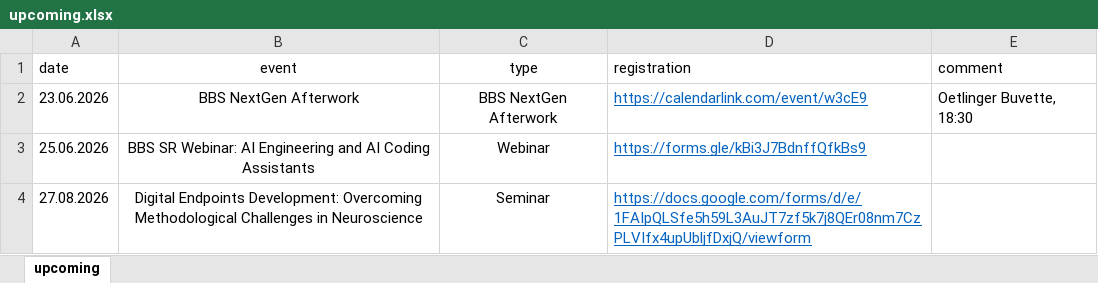
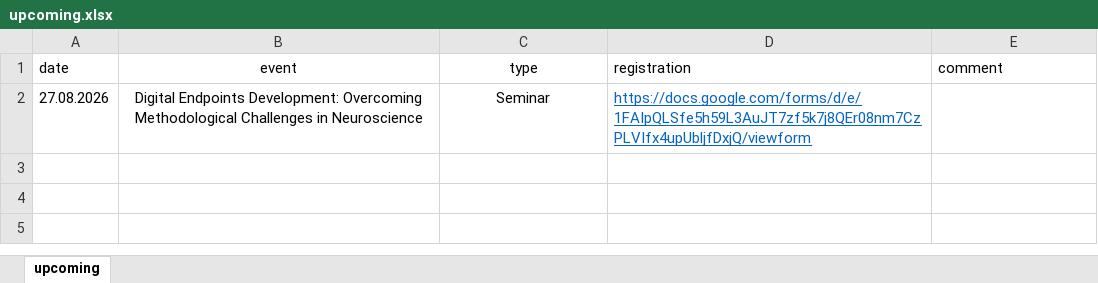
Before and after one commit to baselbiometrics/home, an Excel workbook: data/upcoming.xlsx, sheet upcoming, drawn as a sheet; values as stored, in another font and other column widths than the file's, no borders; charts and pictures not drawn; the diff names each change by its address in the sheet, - before the commit and + after, or states it on an @@ line.

```diff
--- a/data/upcoming.xlsx (sheet upcoming)
+++ b/data/upcoming.xlsx (sheet upcoming)
-row 2: 23.06.2026 | BBS NextGen Afterwork | BBS NextGen Afterwork | https://calendarlink.com/event/w3cE9 | Oetlinger Buvette, 18:30
-row 3: 25.06.2026 | BBS SR Webinar: AI Engineering and AI Coding Assistants | Webinar | https://forms.gle/kBi3J7BdnffQfkBs9
```
Also changed, not shown: charts or pictures, data/seminars.xlsx, 5 other files.
